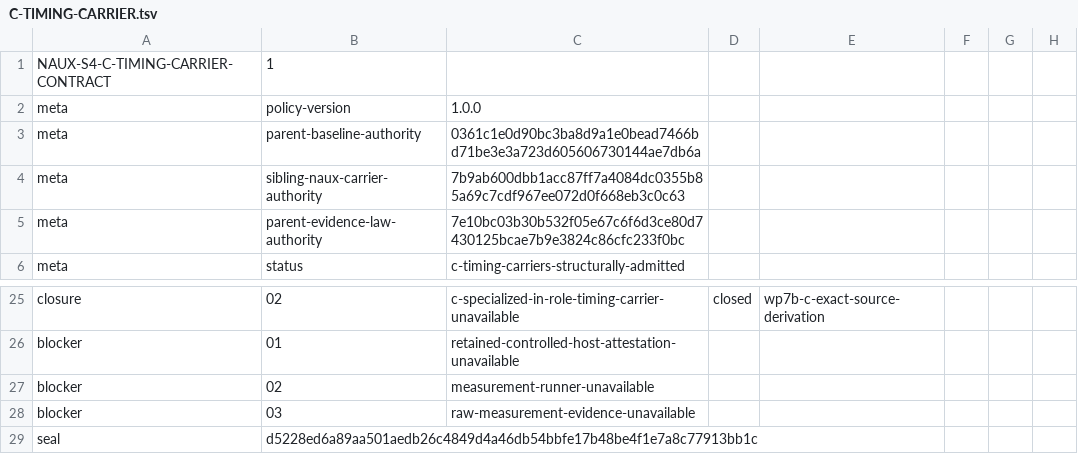
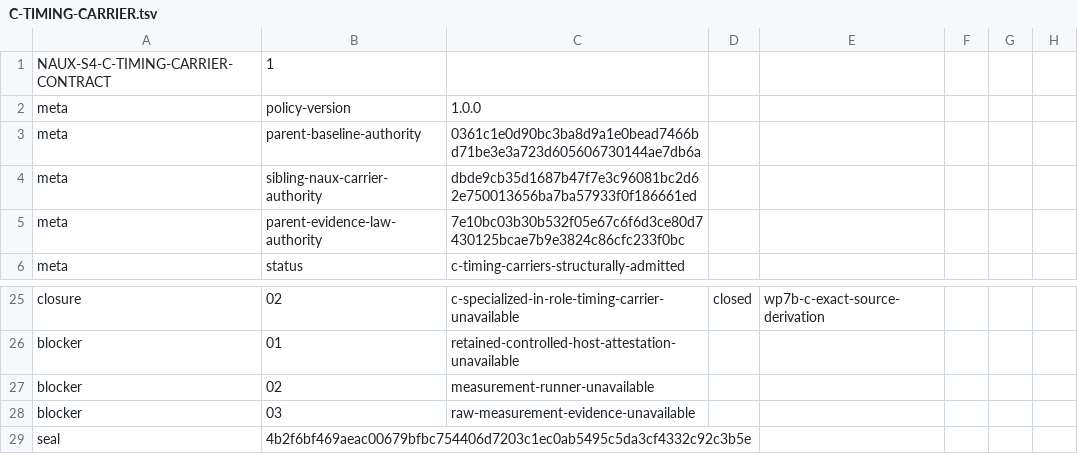
Before and after one commit to x2t8/Naux, a TSV file: distribution/s4-performance/C-TIMING-CARRIER.tsv, drawn as a sheet; only a part is shown, gaps mark what is left out.

```diff
--- a/distribution/s4-performance/C-TIMING-CARRIER.tsv
+++ b/distribution/s4-performance/C-TIMING-CARRIER.tsv
@@ -3,3 +3,3 @@ meta	policy-version	1.0.0
 meta	parent-baseline-authority	0361c1e0d90bc3ba8d9a1e0bead7466bd71be3e3a723d605606730144ae7db6a
-meta	sibling-naux-carrier-authority	7b9ab600dbb1acc87ff7a4084dc0355b85a69c7cdf967ee072d0f668eb3c0c63
+meta	sibling-naux-carrier-authority	dbde9cb35d1687b47f7e3c96081bc2d62e750013656ba7ba57933f0f186661ed
 meta	parent-evidence-law-authority	7e10bc03b30b532f05e67c6f6d3ce80d7430125bcae7b9e3824c86cfc233f0bc
@@ -28,2 +28,2 @@ blocker	02	measurement-runner-unavailable
 blocker	03	raw-measurement-evidence-unavailable
-seal	d5228ed6a89aa501aedb26c4849d4a46db54bbfe17b48be4f1e7a8c77913bb1c
+seal	4b2f6bf469aeac00679bfbc754406d7203c1ec0ab5495c5da3cf4332c92c3b5e
```
Also changed, not shown: distribution/s4-performance/C-TIMING-AUTHORITY.tsv, distribution/s4-performance/WP7B-AUTHORITY.tsv, 16 other files.
